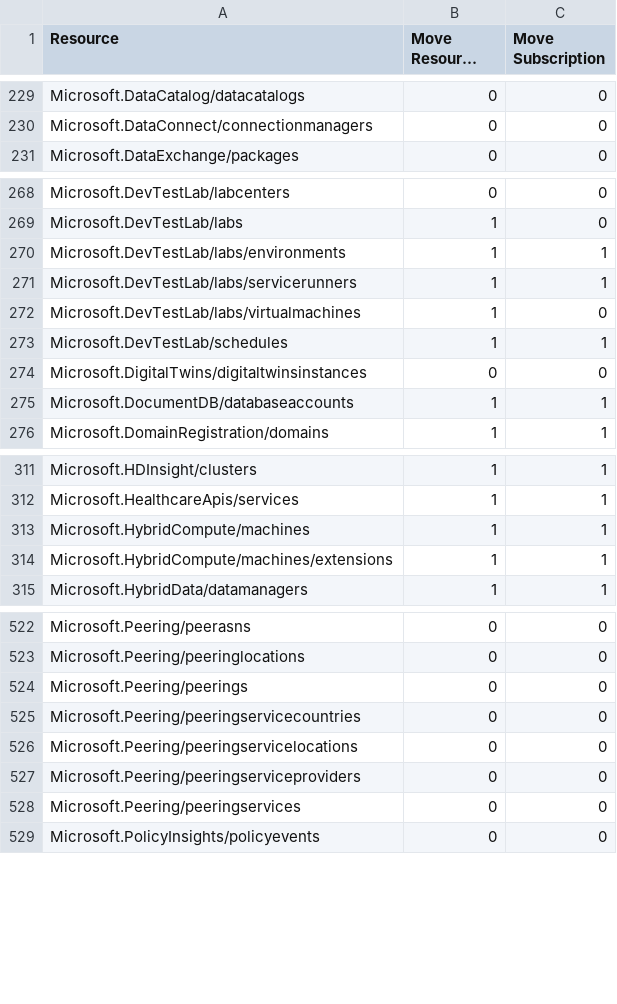
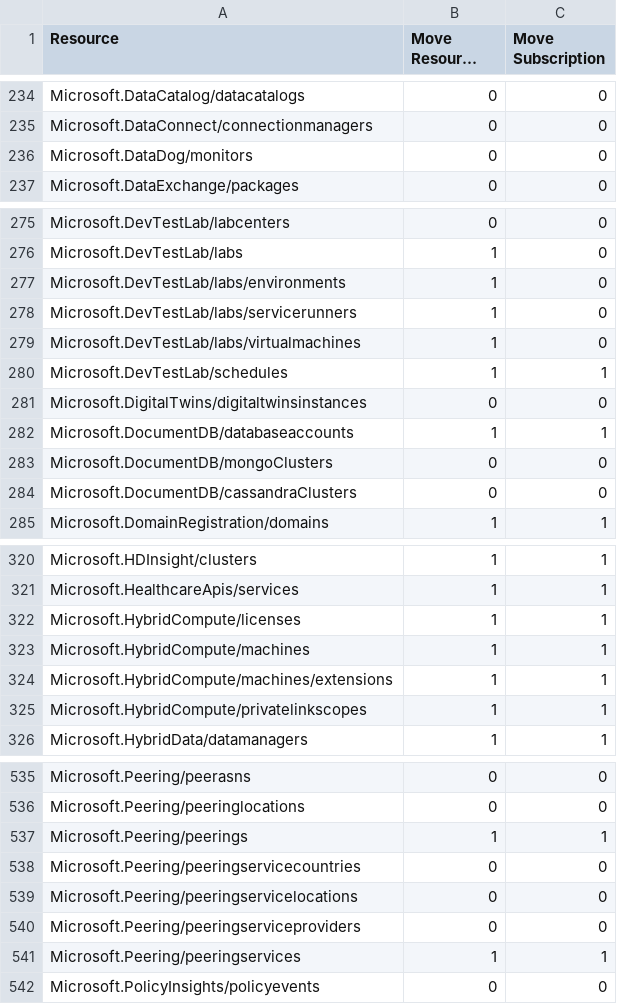
Before and after one commit to tfitzmac/resource-capabilities, a CSV file: move-support-resources.csv, drawn as a sheet; only a part is shown, gaps mark what is left out; long unchanged cells end in …; the diff covers the shown part only.

```diff
--- a/move-support-resources.csv
+++ b/move-support-resources.csv
@@ -230,2 +235,3 @@ Microsoft.DataCatalog/datacatalogs,0,0
 Microsoft.DataConnect/connectionmanagers,0,0
+Microsoft.DataDog/monitors,0,0
 Microsoft.DataExchange/packages,0,0
@@ -269,4 +276,4 @@ Microsoft.DevTestLab/labcenters,0,0
 Microsoft.DevTestLab/labs,1,0
-Microsoft.DevTestLab/labs/environments,1,1
-Microsoft.DevTestLab/labs/servicerunners,1,1
+Microsoft.DevTestLab/labs/environments,1,0
+Microsoft.DevTestLab/labs/servicerunners,1,0
 Microsoft.DevTestLab/labs/virtualmachines,1,0
@@ -275,2 +282,4 @@ Microsoft.DigitalTwins/digitaltwinsinstances,0,0
 Microsoft.DocumentDB/databaseaccounts,1,1
+Microsoft.DocumentDB/mongoClusters,0,0
+Microsoft.DocumentDB/cassandraClusters,0,0
 Microsoft.DomainRegistration/domains,1,1
@@ -312,4 +321,6 @@ Microsoft.HDInsight/clusters,1,1
 Microsoft.HealthcareApis/services,1,1
+Microsoft.HybridCompute/licenses,1,1
 Microsoft.HybridCompute/machines,1,1
 Microsoft.HybridCompute/machines/extensions,1,1
+Microsoft.HybridCompute/privatelinkscopes,1,1
 Microsoft.HybridData/datamanagers,1,1
@@ -523,3 +536,3 @@ Microsoft.Peering/peerasns,0,0
 Microsoft.Peering/peeringlocations,0,0
-Microsoft.Peering/peerings,0,0
+Microsoft.Peering/peerings,1,1
 Microsoft.Peering/peeringservicecountries,0,0
@@ -527,3 +540,3 @@ Microsoft.Peering/peeringservicelocations,0,0
 Microsoft.Peering/peeringserviceproviders,0,0
-Microsoft.Peering/peeringservices,0,0
+Microsoft.Peering/peeringservices,1,1
 Microsoft.PolicyInsights/policyevents,0,0
```
Also changed, not shown: 17 added rows, 2 removed rows and 9 edited cells elsewhere in this file, move-support-resources-with-regions.csv.
